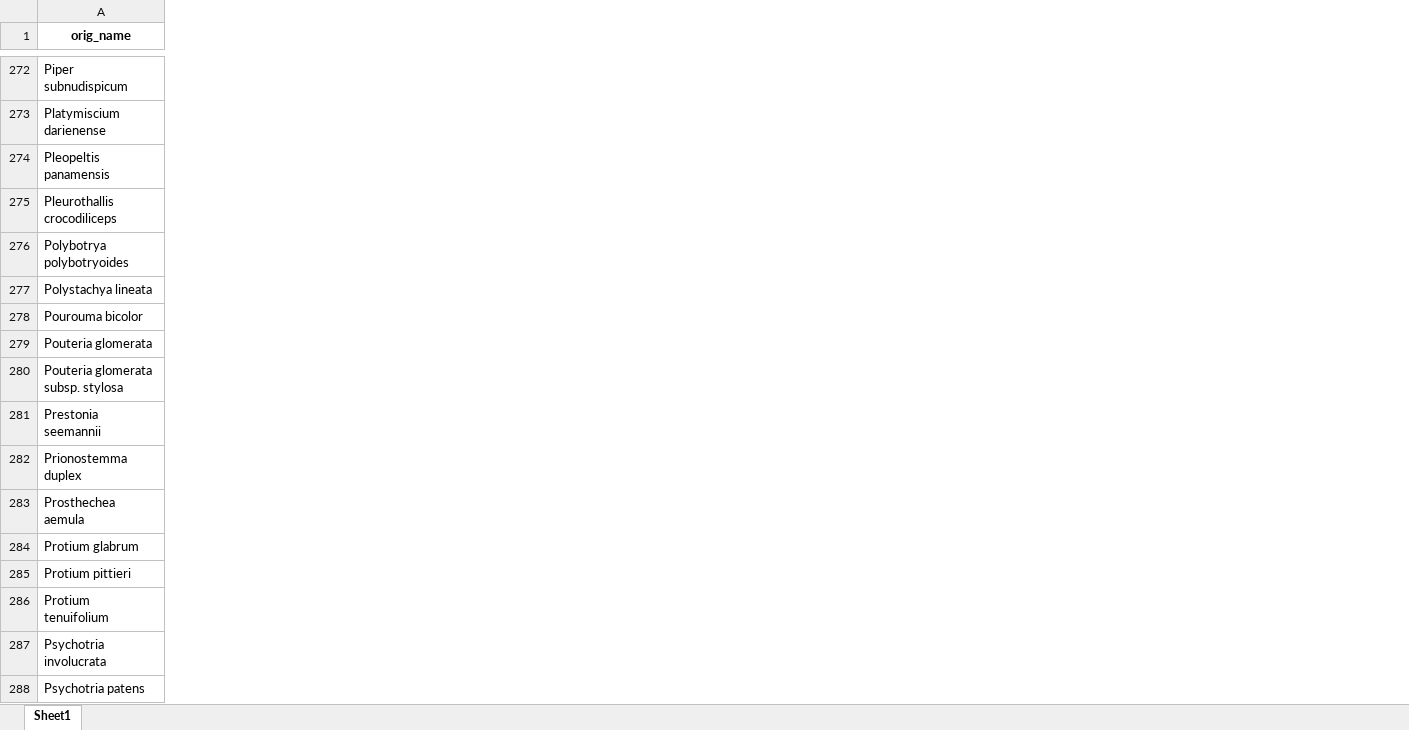
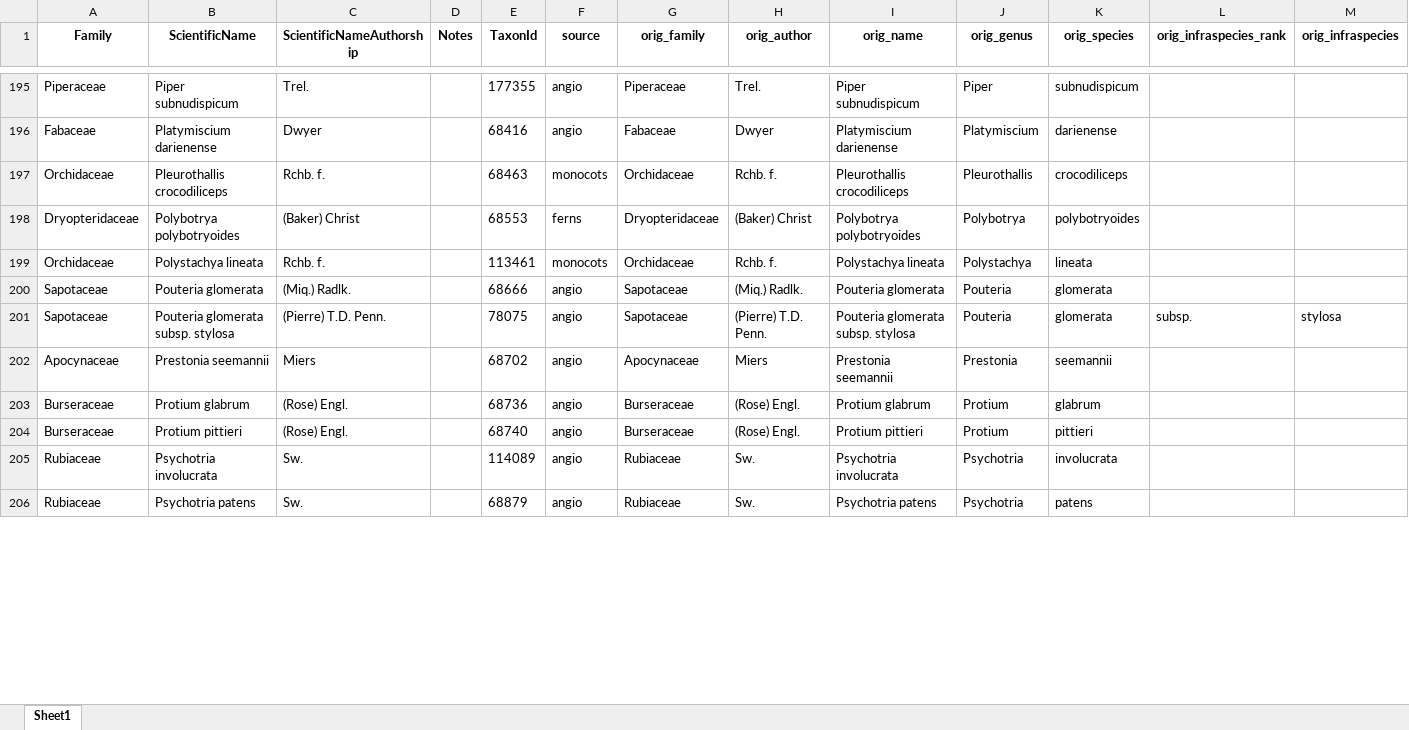
Before and after one commit to PanamaForestGEO/Panama_plant_species_lists, an Excel workbook: splists_out/panamabiota_species_not_in_garwood.xlsx, sheet Sheet1, drawn as a sheet; only a part is shown, gaps mark what is left out; values as stored, in another font and other column widths than the file's, no borders; removed rows and columns are numbered as before the commit, all else as after; rows hold the shown columns only; the diff covers the shown part only; the diff names each change by its address in the sheet, - before the commit and + after, or states it on an @@ line.

```diff
--- a/splists_out/panamabiota_species_not_in_garwood.xlsx (sheet Sheet1)
+++ b/splists_out/panamabiota_species_not_in_garwood.xlsx (sheet Sheet1)
+column A (Family), rows 195-206: Piperaceae | Fabaceae | Orchidaceae | Dryopteridaceae | Orchidaceae | Sapotaceae | Sapotaceae | Apocynaceae | Burseraceae | Burseraceae | Rubiaceae | Rubiaceae
+column B (ScientificName), rows 195-206: Piper subnudispicum | Platymiscium darienense | Pleurothallis crocodiliceps | Polybotrya polybotryoides | Polystachya lineata | Pouteria glomerata | Pouteria glomerata subsp. stylosa | Prestonia seemannii | Protium glabrum | Protium pittieri | Psychotria involucrata | Psychotria patens
+column C (ScientificNameAuthorship), rows 195-206: Trel. | Dwyer | Rchb. f. | (Baker) Christ | Rchb. f. | (Miq.) Radlk. | (Pierre) T.D. Penn. | Miers | (Rose) Engl. | (Rose) Engl. | Sw. | Sw.
+column D (Notes), empty
+column E (TaxonId), rows 195-206: 177355 | 68416 | 68463 | 68553 | 113461 | 68666 | 78075 | 68702 | 68736 | 68740 | 114089 | 68879
+column F (source), rows 195-206: angio | angio | monocots | ferns | monocots | angio | angio | angio | angio | angio | angio | angio
+column G (orig_family), rows 195-206: Piperaceae | Fabaceae | Orchidaceae | Dryopteridaceae | Orchidaceae | Sapotaceae | Sapotaceae | Apocynaceae | Burseraceae | Burseraceae | Rubiaceae | Rubiaceae
+column H (orig_author), rows 195-206: Trel. | Dwyer | Rchb. f. | (Baker) Christ | Rchb. f. | (Miq.) Radlk. | (Pierre) T.D. Penn. | Miers | (Rose) Engl. | (Rose) Engl. | Sw. | Sw.
+column J (orig_genus), rows 195-206: Piper | Platymiscium | Pleurothallis | Polybotrya | Polystachya | Pouteria | Pouteria | Prestonia | Protium | Protium | Psychotria | Psychotria
+column K (orig_species), rows 195-206: subnudispicum | darienense | crocodiliceps | polybotryoides | lineata | glomerata | glomerata | seemannii | glabrum | pittieri | involucrata | patens
+column L (orig_infraspecies_rank), row 201: subsp.
+column M (orig_infraspecies), row 201: stylosa
-row 274: Pleopeltis panamensis
-row 278: Pourouma bicolor
-row 282: Prionostemma duplex
-row 283: Prosthechea aemula
-row 286: Protium tenuifolium
```
Also changed, not shown: 4 added rows, 101 removed rows and 21 added columns elsewhere in this sheet, 43 other files.
